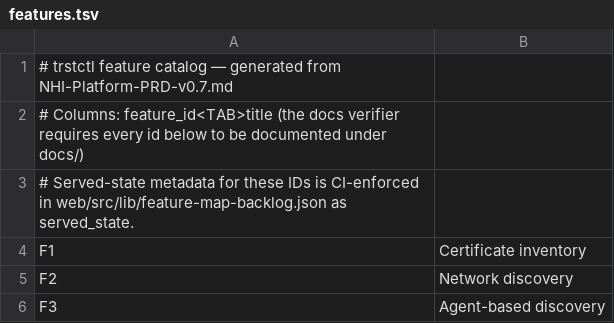
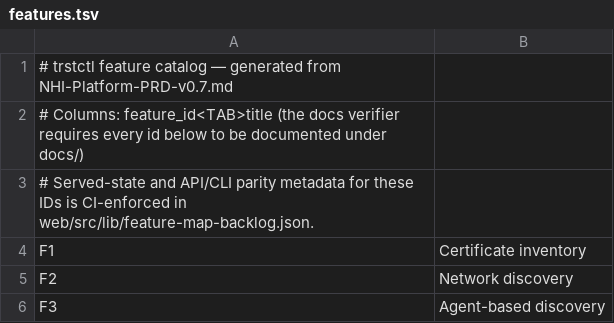
Before and after one commit to imfeelingtheagi/trustctl, a TSV file: docs/features.tsv, drawn as a sheet; only a part is shown.

```diff
--- a/docs/features.tsv
+++ b/docs/features.tsv
@@ -2,3 +2,3 @@
 # Columns: feature_id<TAB>title  (the docs verifier requires every id below to be documented under docs/)
-# Served-state metadata for these IDs is CI-enforced in web/src/lib/feature-map-backlog.json as served_state.
+# Served-state and API/CLI parity metadata for these IDs is CI-enforced in web/src/lib/feature-map-backlog.json.
 F1	Certificate inventory
```
Also changed, not shown: 13 other files.
